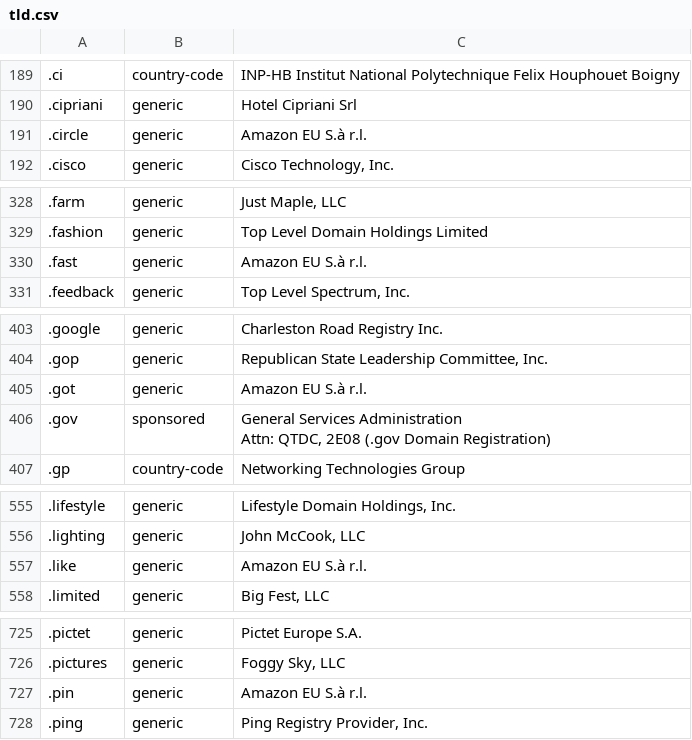
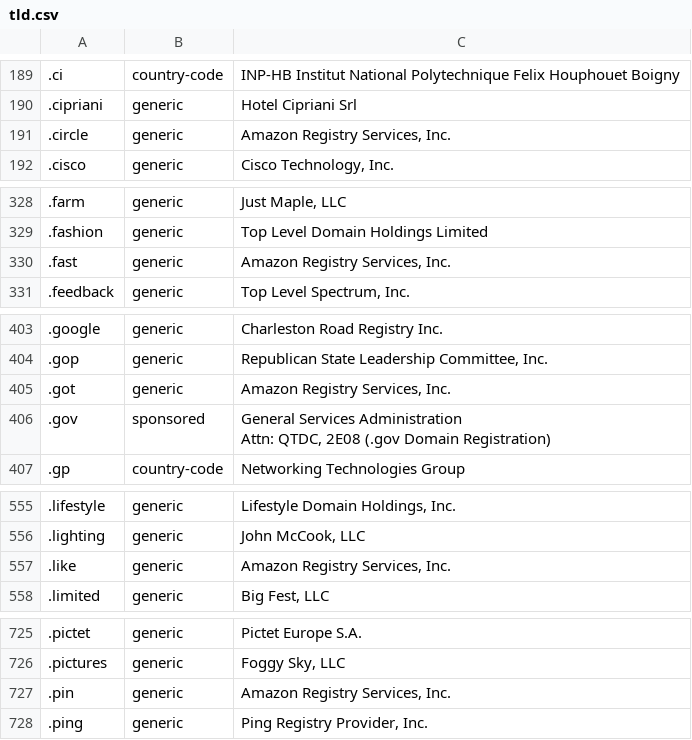
Before and after one commit to nojimage/tld-crawler, a CSV file: data/tld.csv, drawn as a sheet; only a part is shown, gaps mark what is left out; the diff covers the shown part only; the diff names each change by its address in the sheet, - before the commit and + after, or states it on an @@ line.

```diff
--- a/data/tld.csv
+++ b/data/tld.csv
-C191: Amazon EU S.à r.l.
+C191: Amazon Registry Services, Inc.
-C330: Amazon EU S.à r.l.
+C330: Amazon Registry Services, Inc.
-C405: Amazon EU S.à r.l.
+C405: Amazon Registry Services, Inc.
-C557: Amazon EU S.à r.l.
+C557: Amazon Registry Services, Inc.
-C727: Amazon EU S.à r.l.
+C727: Amazon Registry Services, Inc.
```
Also changed, not shown: 10 edited cells elsewhere in this file, 2 other files.
